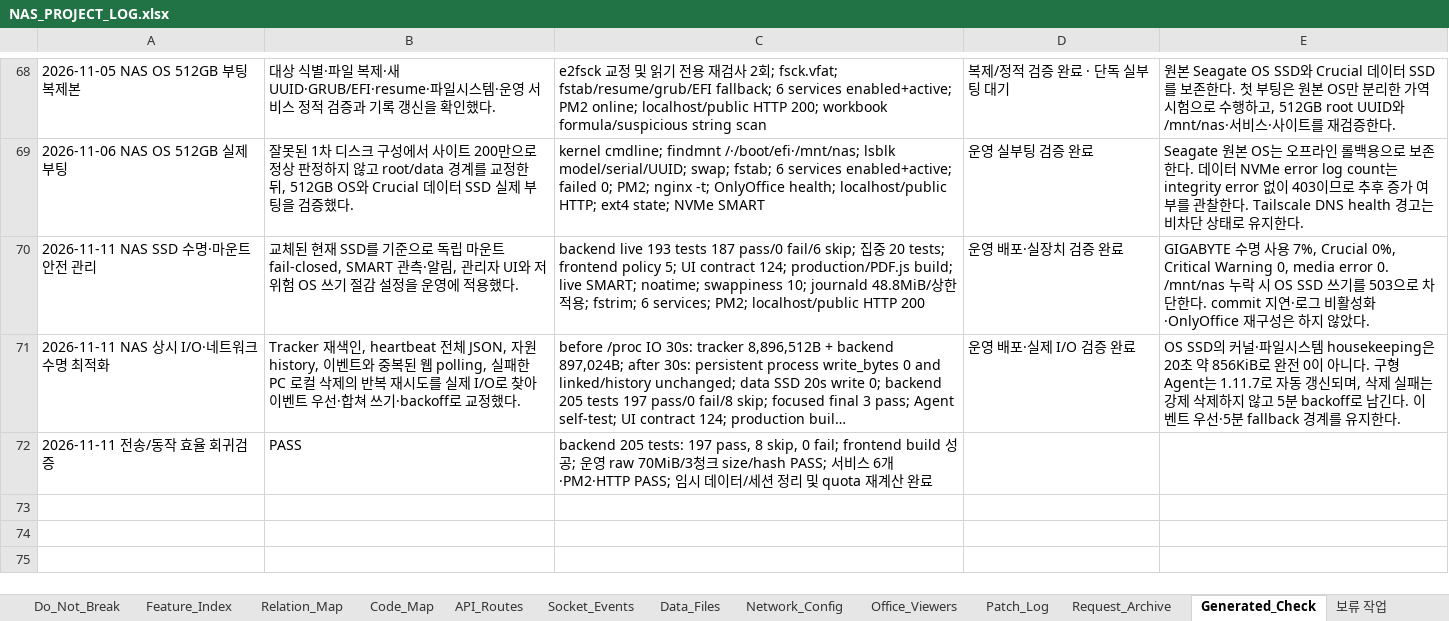
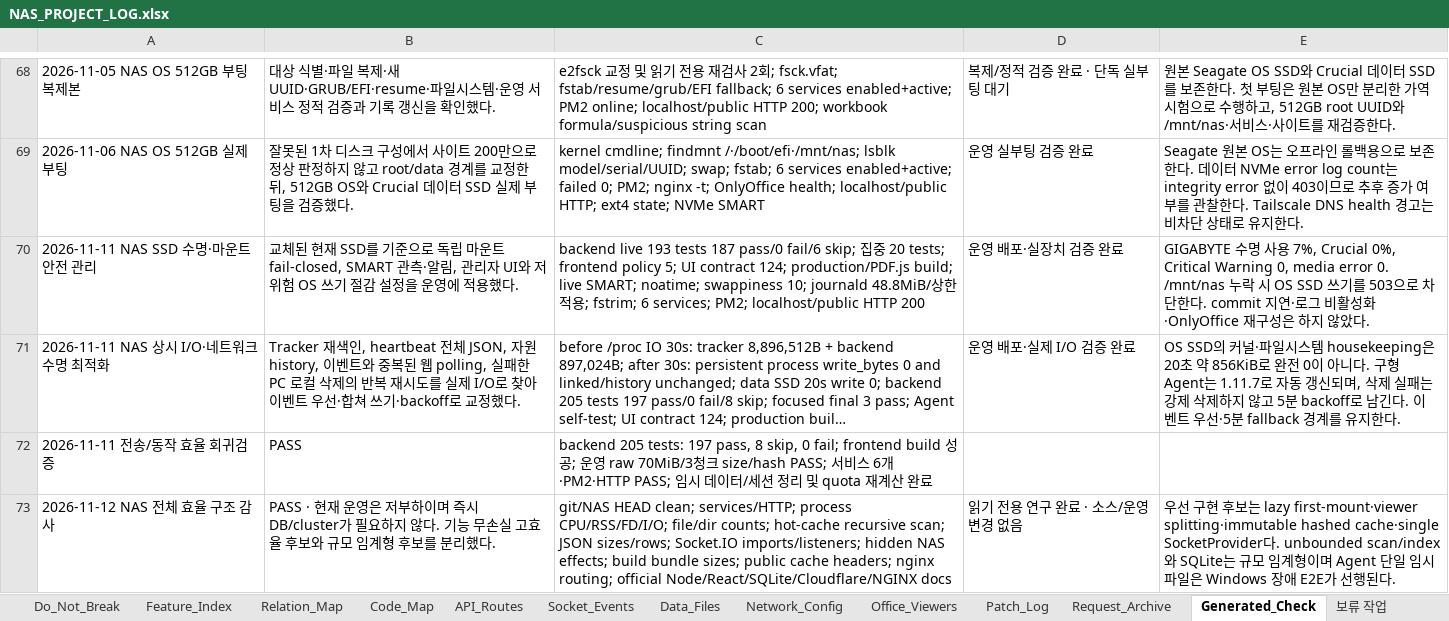
Before and after one commit to CLim020924/NAS_dev, an Excel workbook: docs/NAS_PROJECT_LOG.xlsx, sheet Generated_Check, drawn as a sheet; only a part is shown, gaps mark what is left out; long unchanged cells end in …; values as stored, in another font and other column widths than the file's, no borders; the diff names each change by its address in the sheet, - before the commit and + after, or states it on an @@ line.

```diff
--- a/docs/NAS_PROJECT_LOG.xlsx (sheet Generated_Check)
+++ b/docs/NAS_PROJECT_LOG.xlsx (sheet Generated_Check)
+row 73: 2026-11-12 NAS 전체 효율 구조 감사 | PASS · 현재 운영은 저부하이며 즉시 DB/cluster가 필요하지 않다. 기능 무손실 고효율 후보와 규모 임계형 후보를 분리했다. | git/NAS HEAD clean; services/HTTP; process CPU/RSS/FD/I/O; file/dir counts; hot-cache recursive scan; JSON sizes/rows; Socket.IO imports/listeners; hidden NAS effects; build bundle sizes; public cache headers; nginx routing; official Node/React/SQLite/Cloudflare/NGINX docs | 읽기 전용 연구 완료 · 소스/운영 변경 없음 | 우선 구현 후보는 lazy first-mount·viewer splitting·immutable hashed cache·single SocketProvider다. unbounded scan/index와 SQLite는 규모 임계형이며 Agent 단일 임시파일은 Windows 장애 E2E가 선행된다.
```
Also changed, not shown: sheet 보류 작업, sheet Patch_Log, sheet Do_Not_Break, sheet Request_Archive, 1 other file.
